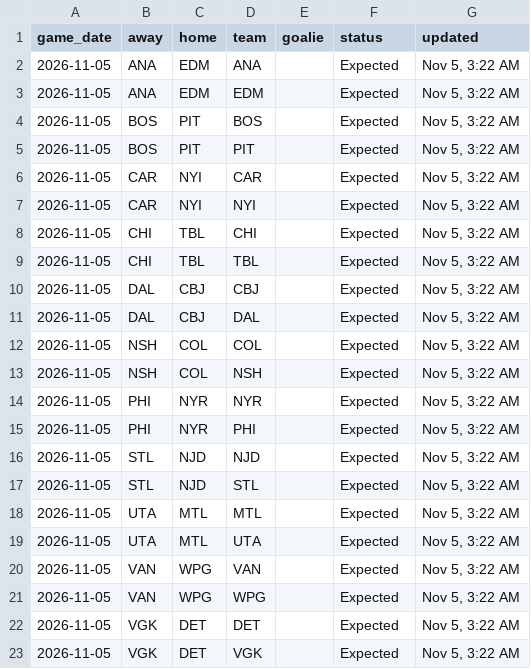
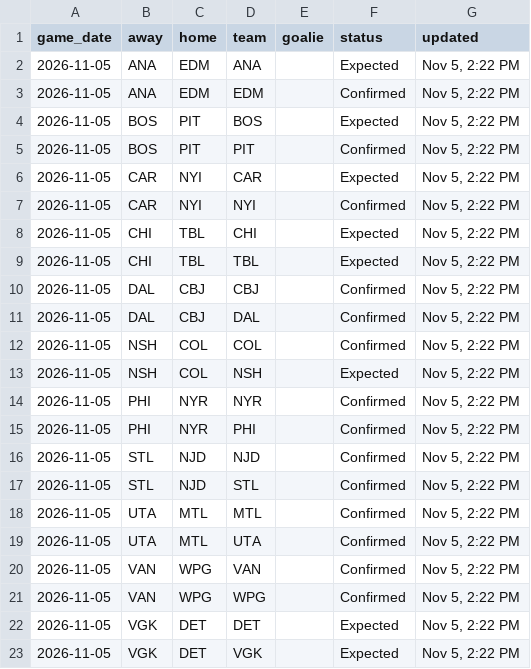
Before and after one commit to marekdoucet/pool-survivor, a CSV file: data/goalies.csv, drawn as a sheet.

```diff
--- a/data/goalies.csv
+++ b/data/goalies.csv
@@ -1,23 +1,23 @@
 game_date,away,home,team,goalie,status,updated
-2026-11-05,ANA,EDM,ANA,,Expected,"Nov 5, 3:22 AM"
-2026-11-05,ANA,EDM,EDM,,Expected,"Nov 5, 3:22 AM"
-2026-11-05,BOS,PIT,BOS,,Expected,"Nov 5, 3:22 AM"
-2026-11-05,BOS,PIT,PIT,,Expected,"Nov 5, 3:22 AM"
-2026-11-05,CAR,NYI,CAR,,Expected,"Nov 5, 3:22 AM"
-2026-11-05,CAR,NYI,NYI,,Expected,"Nov 5, 3:22 AM"
-2026-11-05,CHI,TBL,CHI,,Expected,"Nov 5, 3:22 AM"
-2026-11-05,CHI,TBL,TBL,,Expected,"Nov 5, 3:22 AM"
-2026-11-05,DAL,CBJ,CBJ,,Expected,"Nov 5, 3:22 AM"
-2026-11-05,DAL,CBJ,DAL,,Expected,"Nov 5, 3:22 AM"
-2026-11-05,NSH,COL,COL,,Expected,"Nov 5, 3:22 AM"
-2026-11-05,NSH,COL,NSH,,Expected,"Nov 5, 3:22 AM"
-2026-11-05,PHI,NYR,NYR,,Expected,"Nov 5, 3:22 AM"
-2026-11-05,PHI,NYR,PHI,,Expected,"Nov 5, 3:22 AM"
-2026-11-05,STL,NJD,NJD,,Expected,"Nov 5, 3:22 AM"
-2026-11-05,STL,NJD,STL,,Expected,"Nov 5, 3:22 AM"
-2026-11-05,UTA,MTL,MTL,,Expected,"Nov 5, 3:22 AM"
-2026-11-05,UTA,MTL,UTA,,Expected,"Nov 5, 3:22 AM"
-2026-11-05,VAN,WPG,VAN,,Expected,"Nov 5, 3:22 AM"
-2026-11-05,VAN,WPG,WPG,,Expected,"Nov 5, 3:22 AM"
-2026-11-05,VGK,DET,DET,,Expected,"Nov 5, 3:22 AM"
-2026-11-05,VGK,DET,VGK,,Expected,"Nov 5, 3:22 AM"
+2026-11-05,ANA,EDM,ANA,,Expected,"Nov 5, 2:22 PM"
+2026-11-05,ANA,EDM,EDM,,Confirmed,"Nov 5, 2:22 PM"
+2026-11-05,BOS,PIT,BOS,,Expected,"Nov 5, 2:22 PM"
+2026-11-05,BOS,PIT,PIT,,Confirmed,"Nov 5, 2:22 PM"
+2026-11-05,CAR,NYI,CAR,,Expected,"Nov 5, 2:22 PM"
+2026-11-05,CAR,NYI,NYI,,Confirmed,"Nov 5, 2:22 PM"
+2026-11-05,CHI,TBL,CHI,,Expected,"Nov 5, 2:22 PM"
+2026-11-05,CHI,TBL,TBL,,Expected,"Nov 5, 2:22 PM"
+2026-11-05,DAL,CBJ,CBJ,,Confirmed,"Nov 5, 2:22 PM"
+2026-11-05,DAL,CBJ,DAL,,Confirmed,"Nov 5, 2:22 PM"
+2026-11-05,NSH,COL,COL,,Confirmed,"Nov 5, 2:22 PM"
+2026-11-05,NSH,COL,NSH,,Expected,"Nov 5, 2:22 PM"
+2026-11-05,PHI,NYR,NYR,,Confirmed,"Nov 5, 2:22 PM"
+2026-11-05,PHI,NYR,PHI,,Confirmed,"Nov 5, 2:22 PM"
+2026-11-05,STL,NJD,NJD,,Confirmed,"Nov 5, 2:22 PM"
+2026-11-05,STL,NJD,STL,,Confirmed,"Nov 5, 2:22 PM"
+2026-11-05,UTA,MTL,MTL,,Confirmed,"Nov 5, 2:22 PM"
+2026-11-05,UTA,MTL,UTA,,Confirmed,"Nov 5, 2:22 PM"
+2026-11-05,VAN,WPG,VAN,,Confirmed,"Nov 5, 2:22 PM"
+2026-11-05,VAN,WPG,WPG,,Confirmed,"Nov 5, 2:22 PM"
+2026-11-05,VGK,DET,DET,,Expected,"Nov 5, 2:22 PM"
+2026-11-05,VGK,DET,VGK,,Expected,"Nov 5, 2:22 PM"
```
Also changed, not shown: data/injuries.csv, 3 other files.
